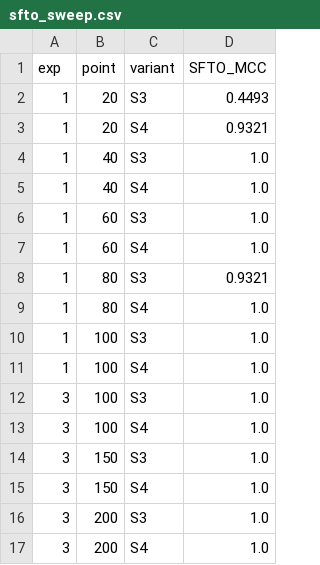
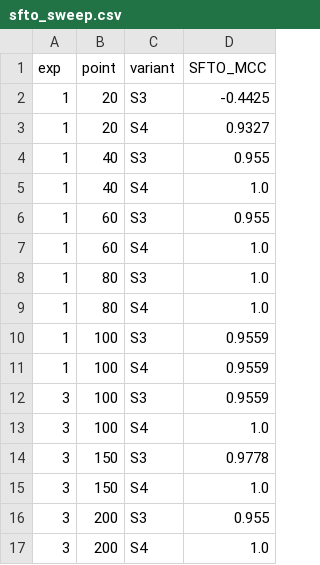
Before and after one commit to SajaniBandara/Final-Year-project, a CSV file: docs/phantom_exp23/sfto_sweep.csv, drawn as a sheet.

```diff
--- a/docs/phantom_exp23/sfto_sweep.csv
+++ b/docs/phantom_exp23/sfto_sweep.csv
@@ -1,17 +1,17 @@
 exp,point,variant,SFTO_MCC
-1,20,S3,0.4493
-1,20,S4,0.9321
-1,40,S3,1.0
+1,20,S3,-0.4425
+1,20,S4,0.9327
+1,40,S3,0.955
 1,40,S4,1.0
-1,60,S3,1.0
+1,60,S3,0.955
 1,60,S4,1.0
-1,80,S3,0.9321
+1,80,S3,1.0
 1,80,S4,1.0
-1,100,S3,1.0
-1,100,S4,1.0
-3,100,S3,1.0
+1,100,S3,0.9559
+1,100,S4,0.9559
+3,100,S3,0.9559
 3,100,S4,1.0
-3,150,S3,1.0
+3,150,S3,0.9778
 3,150,S4,1.0
-3,200,S3,1.0
+3,200,S3,0.955
 3,200,S4,1.0
```
Also changed, not shown: docs/phantom_exp23/exp1_scores.csv, docs/phantom_exp23/exp2_scores.csv, 19 other files.
